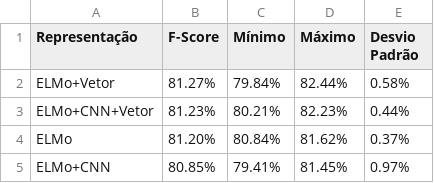
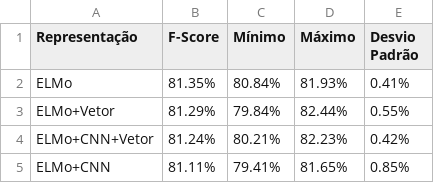
Before and after one commit to pvcastro/deeplearningufg, a CSV file: anova/grupo_Representation_20_epochs_mestrado_all_reps.csv, drawn as a sheet.

```diff
--- a/anova/grupo_Representation_20_epochs_mestrado_all_reps.csv
+++ b/anova/grupo_Representation_20_epochs_mestrado_all_reps.csv
@@ -1,5 +1,5 @@
 Representação,F-Score,Mínimo,Máximo,Desvio Padrão
-ELMo+Vetor,81.27%,79.84%,82.44%,0.58%
-ELMo+CNN+Vetor,81.23%,80.21%,82.23%,0.44%
-ELMo,81.20%,80.84%,81.62%,0.37%
-ELMo+CNN,80.85%,79.41%,81.45%,0.97%
+ELMo,81.35%,80.84%,81.93%,0.41%
+ELMo+Vetor,81.29%,79.84%,82.44%,0.55%
+ELMo+CNN+Vetor,81.24%,80.21%,82.23%,0.42%
+ELMo+CNN,81.11%,79.41%,81.65%,0.85%
```
Also changed, not shown: anova/grupo_Embedding_20_epochs_mestrado_all_reps.csv, anova/grupo_Model_Rep_Emb_Emb-Typ_20_epochs_mestrado_all_reps.csv, 12 other files.
